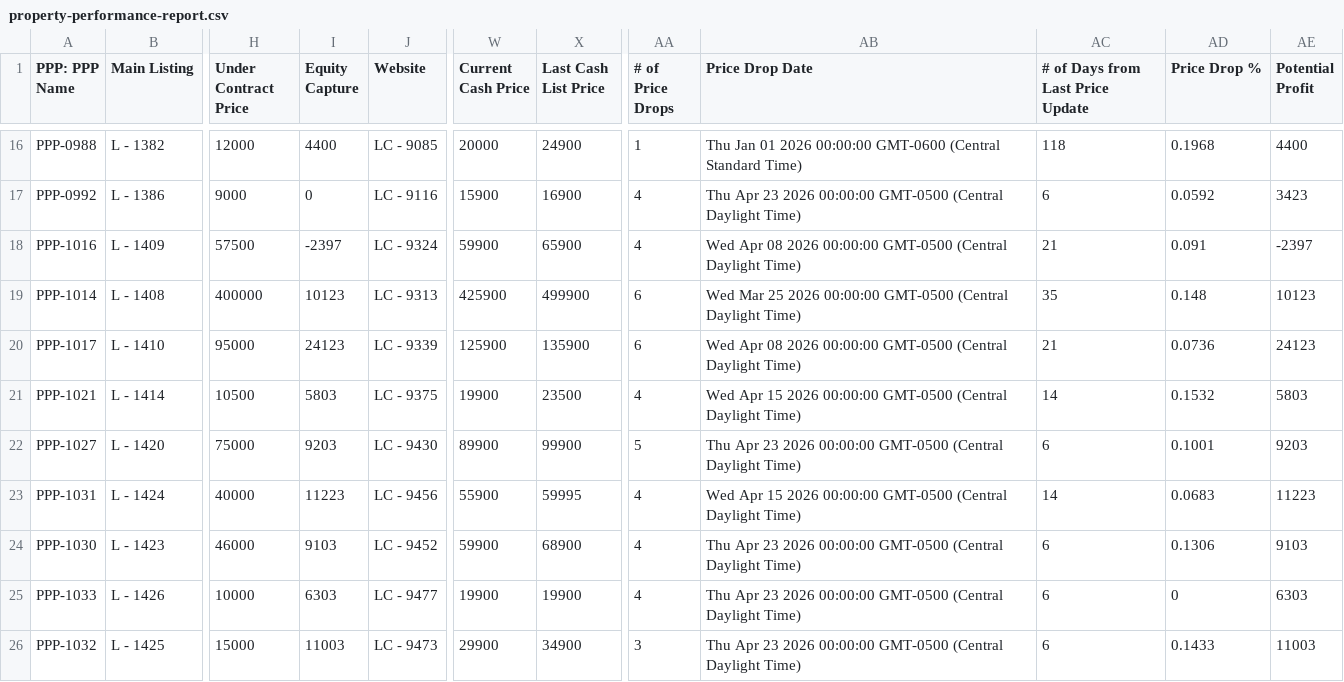
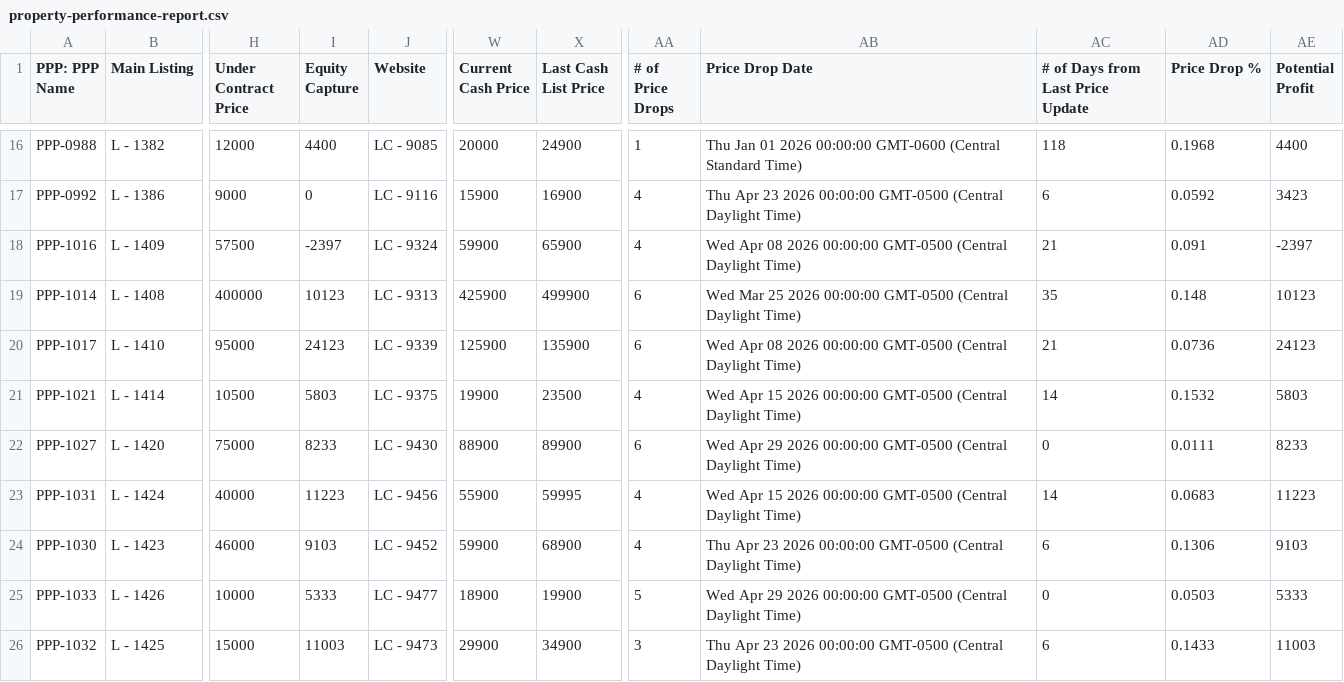
Before and after one commit to ArtOaing/Property-Card-Reports, a CSV file: data/property-performance-report.csv, drawn as a sheet; only a part is shown, gaps mark what is left out; the diff covers the shown part only; the diff names each change by its address in the sheet, - before the commit and + after, or states it on an @@ line.

```diff
--- a/data/property-performance-report.csv
+++ b/data/property-performance-report.csv
-I22 (Equity Capture): 9203
+I22 (Equity Capture): 8233
-W22 (Current Cash Price): 89900
+W22 (Current Cash Price): 88900
-X22 (Last Cash List Price): 99900
+X22 (Last Cash List Price): 89900
-AA22 (# of Price Drops): 5
+AA22 (# of Price Drops): 6
-AB22 (Price Drop Date): Thu Apr 23 2026 00:00:00…
+AB22 (Price Drop Date): Wed Apr 29 2026 00:00:00…
-AC22 (# of Days from Last Price Update): 6
+AC22 (# of Days from Last Price Update): 0
-AD22 (Price Drop %): 0.1001
+AD22 (Price Drop %): 0.0111
-AE22 (Potential Profit): 9203
+AE22 (Potential Profit): 8233
-I25 (Equity Capture): 6303
+I25 (Equity Capture): 5333
-W25 (Current Cash Price): 19900
+W25 (Current Cash Price): 18900
-AA25 (# of Price Drops): 4
+AA25 (# of Price Drops): 5
-AB25 (Price Drop Date): Thu Apr 23 2026 00:00:00…
+AB25 (Price Drop Date): Wed Apr 29 2026 00:00:00…
-AC25 (# of Days from Last Price Update): 6
+AC25 (# of Days from Last Price Update): 0
-AD25 (Price Drop %): 0
+AD25 (Price Drop %): 0.0503
-AE25 (Potential Profit): 6303
+AE25 (Potential Profit): 5333
```
Also changed, not shown: 25 edited cells elsewhere in this file.
